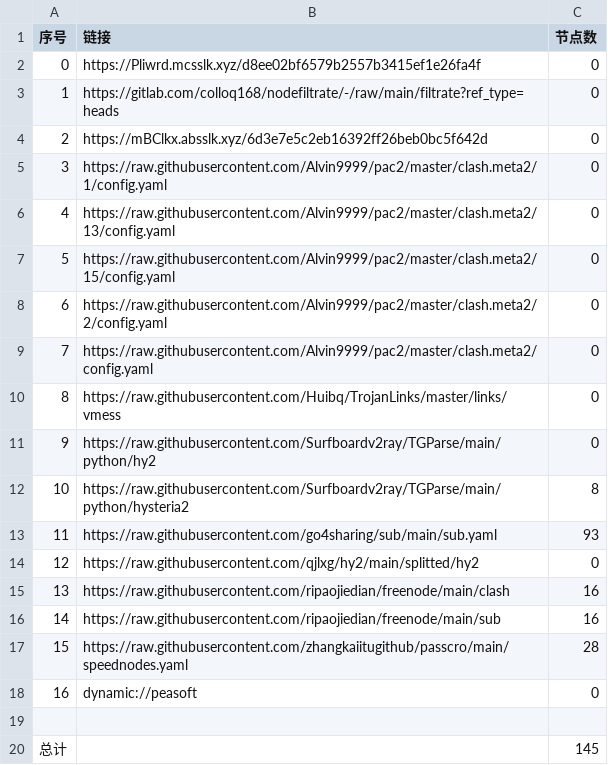
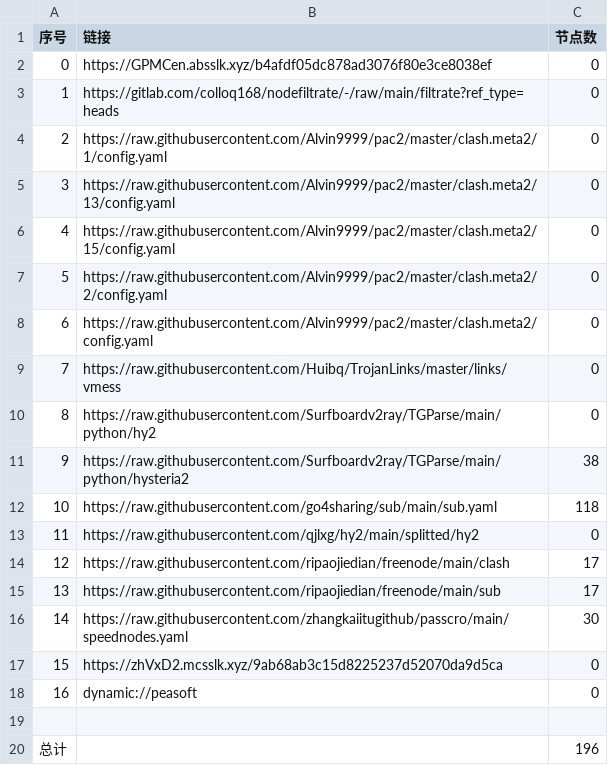
Before and after one commit to weg2025/AutoSearchPublicNodes, a CSV file: list_result.csv, drawn as a sheet; removed rows and columns are numbered as before the commit, all else as after; the diff names each change by its address in the sheet, - before the commit and + after, or states it on an @@ line.

```diff
--- a/list_result.csv
+++ b/list_result.csv
-B2 (链接): https://Pliwrd.mcsslk.xyz/d8ee02bf6579b2557b3415ef1e26fa4f
+B2 (链接): https://GPMCen.absslk.xyz/b4afdf05dc878ad3076f80e3ce8038ef
-row 4: 2 | https://mBClkx.absslk.xyz/6d3e7e5c2eb16392ff26beb0bc5f642d | 0
@@ column A (序号) renumbered between rows 4 and 16 @@
-C11 (节点数): 8
+C11 (节点数): 38
-C12 (节点数): 93
+C12 (节点数): 118
-C14:C15 (节点数): 16
+C14:C15 (节点数): 17
-C16 (节点数): 28
+C16 (节点数): 30
+row 17: 15 | https://zhVxD2.mcsslk.xyz/9ab68ab3c15d8225237d52070da9d5ca | 0
-C20 (节点数): 145
+C20 (节点数): 196
```
Also changed, not shown: 30 other files.
